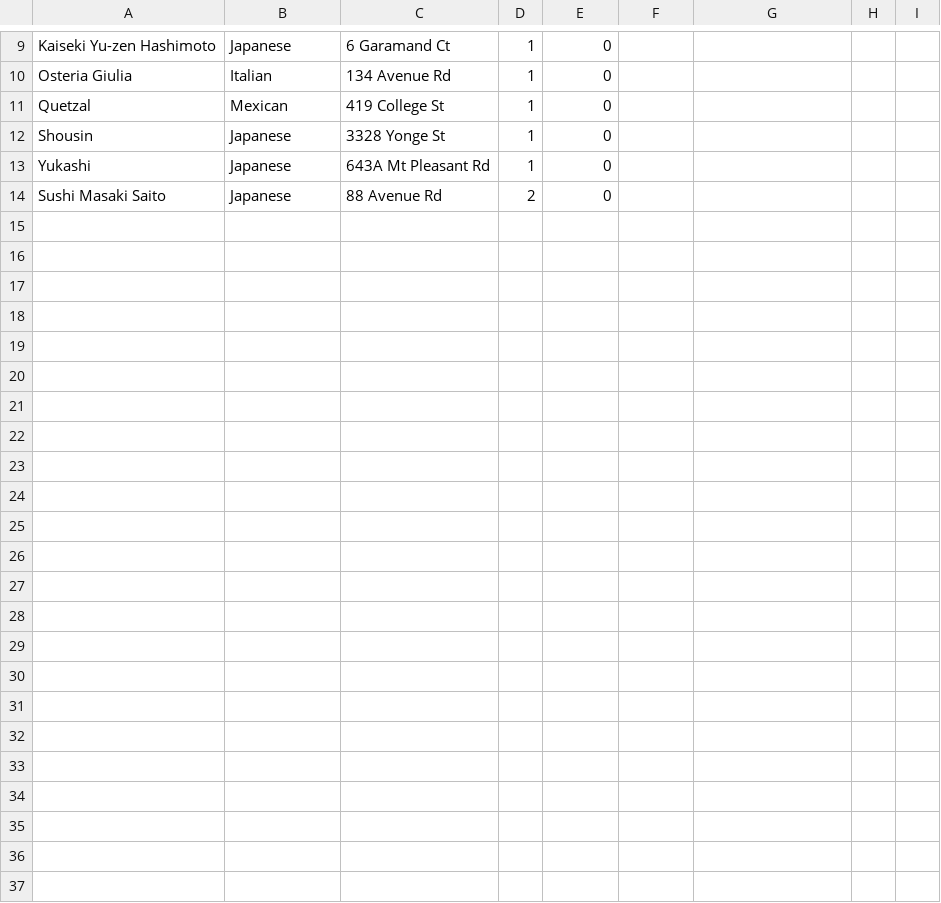
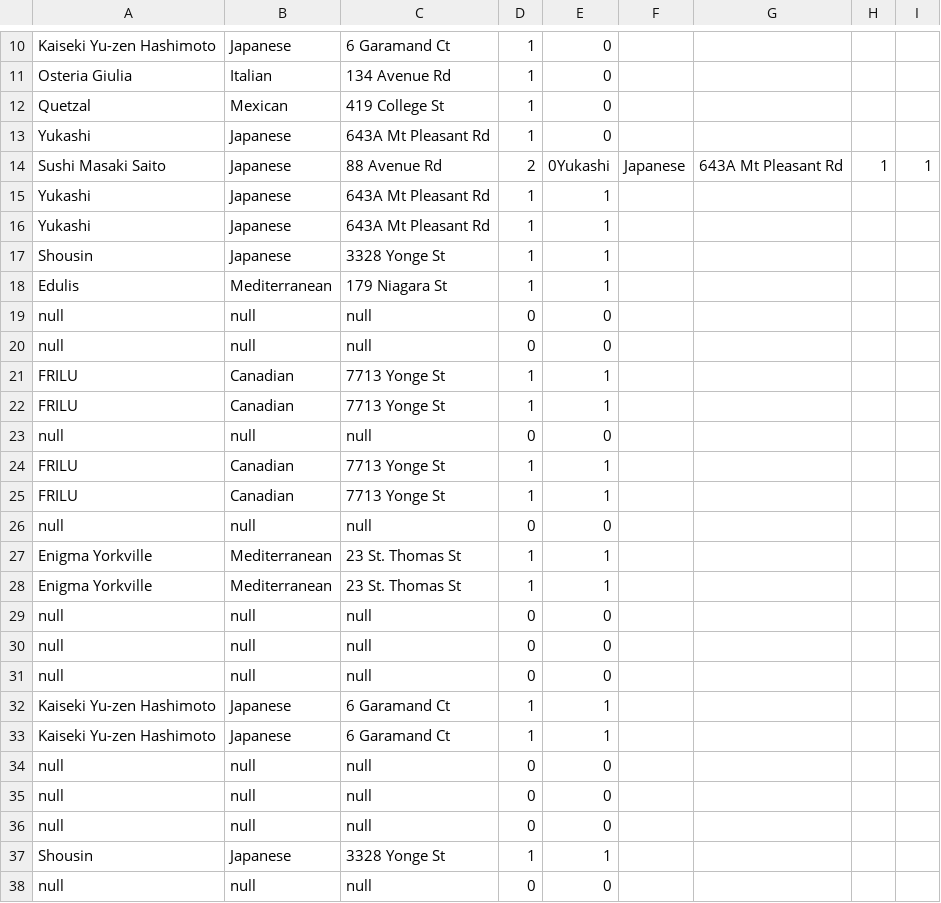
Before and after one commit to emjennett/myvers-digitaldiningdivas, a CSV file: Restaurant.csv, drawn as a sheet; only a part is shown, gaps mark what is left out; the diff covers the shown part only.

```diff
--- a/Restaurant.csv
+++ b/Restaurant.csv
@@ -11,4 +12,27 @@ Osteria Giulia,Italian,134 Avenue Rd,1,0
 Quetzal,Mexican,419 College St,1,0
-Shousin,Japanese,3328 Yonge St,1,0
 Yukashi,Japanese,643A Mt Pleasant Rd,1,0
-Sushi Masaki Saito,Japanese,88 Avenue Rd,2,0
+Sushi Masaki Saito,Japanese,88 Avenue Rd,2,0Yukashi,Japanese,643A Mt Pleasant Rd,1,1,
+Yukashi,Japanese,643A Mt Pleasant Rd,1,1,
+Yukashi,Japanese,643A Mt Pleasant Rd,1,1,
+Shousin,Japanese,3328 Yonge St,1,1,
+Edulis,Mediterranean,179 Niagara St,1,1,
+null,null,null,0,0,
+null,null,null,0,0,
+FRILU,Canadian,7713 Yonge St,1,1,
+FRILU,Canadian,7713 Yonge St,1,1,
+null,null,null,0,0,
+FRILU,Canadian,7713 Yonge St,1,1,
+FRILU,Canadian,7713 Yonge St,1,1,
+null,null,null,0,0,
+Enigma Yorkville,Mediterranean,23 St. Thomas St,1,1,
+Enigma Yorkville,Mediterranean,23 St. Thomas St,1,1,
+null,null,null,0,0,
+null,null,null,0,0,
+null,null,null,0,0,
+Kaiseki Yu-zen Hashimoto,Japanese,6 Garamand Ct,1,1,
+Kaiseki Yu-zen Hashimoto,Japanese,6 Garamand Ct,1,1,
+null,null,null,0,0,
+null,null,null,0,0,
+null,null,null,0,0,
+Shousin,Japanese,3328 Yonge St,1,1,
+null,null,null,0,0,
```
Also changed, not shown: 1 added row elsewhere in this file, accounts.csv, users.csv, 17 other files.
